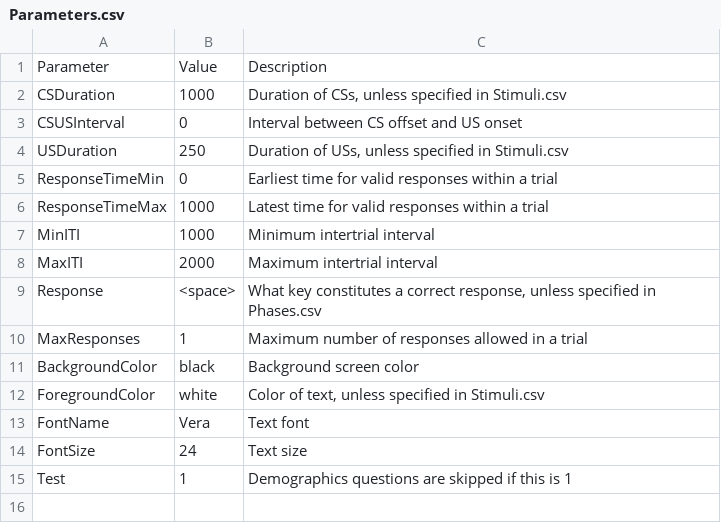
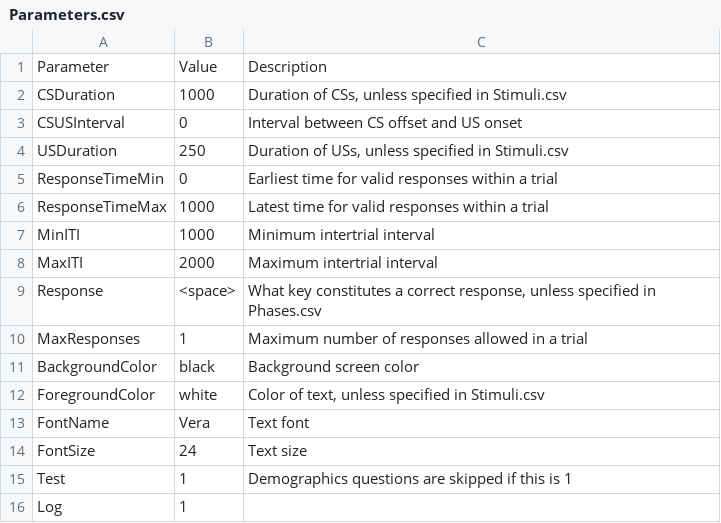
Before and after one commit to drghirlanda/alex, a CSV file: Examples/ReactionTime/Design/Parameters.csv, drawn as a sheet.

Commit message:
Fixed format of Design files following S1-S2 switch from CS-US

```diff
--- a/Examples/ReactionTime/Design/Parameters.csv
+++ b/Examples/ReactionTime/Design/Parameters.csv
@@ -15 +15,2 @@ FontSize,24,Text size
 Test,1,Demographics questions are skipped if this is 1
+Log,1,
```
Also changed, not shown: 3 other files.
